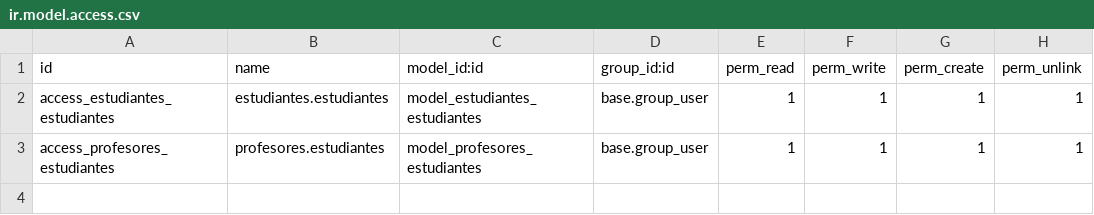
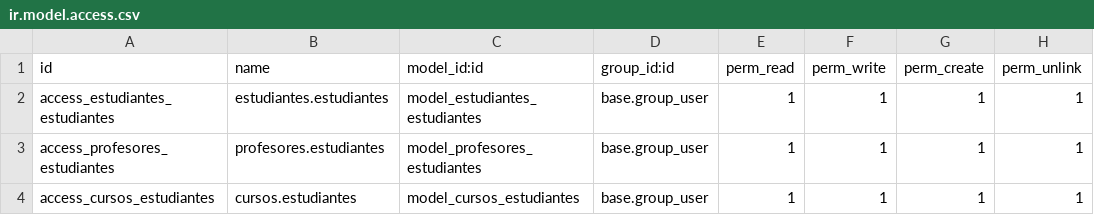
Before and after one commit to PSL2001/Odoo_Addons, a CSV file: estudiantes/security/ir.model.access.csv, drawn as a sheet; the diff names each change by its address in the sheet, - before the commit and + after, or states it on an @@ line.

```diff
--- a/estudiantes/security/ir.model.access.csv
+++ b/estudiantes/security/ir.model.access.csv
+row 4: access_cursos_estudiantes | cursos.estudiantes | model_cursos_estudiantes | base.group_user | 1 | 1 | 1 | 1
```
Also changed, not shown: 4 other files.
